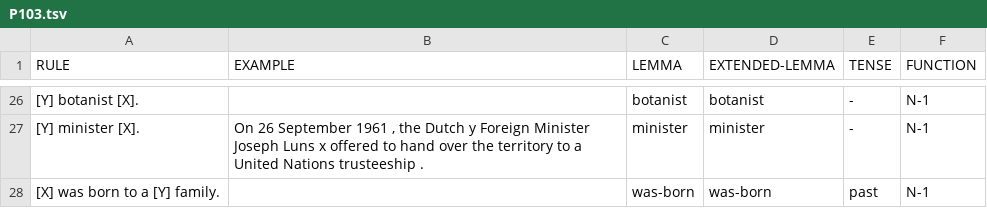
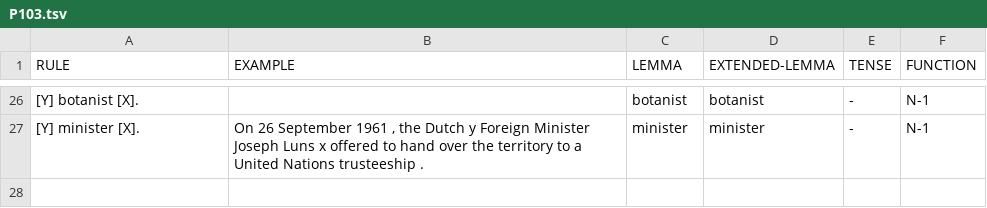
Before and after one commit to yanaiela/lm_meaning, a TSV file: data/pattern_data/P103.tsv, drawn as a sheet; only a part is shown, gaps mark what is left out; the diff names each change by its address in the sheet, - before the commit and + after, or states it on an @@ line.

Commit message:
Update P103.tsv

```diff
--- a/data/pattern_data/P103.tsv
+++ b/data/pattern_data/P103.tsv
-row 28: [X] was born to a [Y] family. |  | was-born | was-born | past | N-1
```
